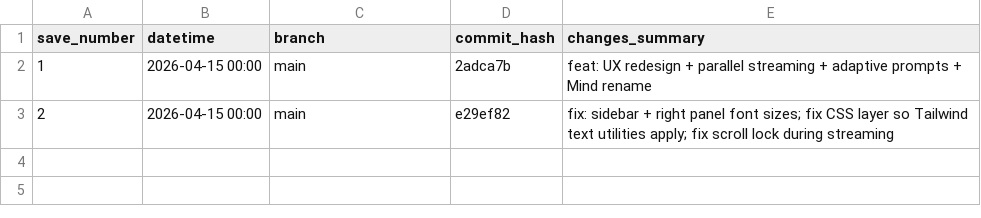
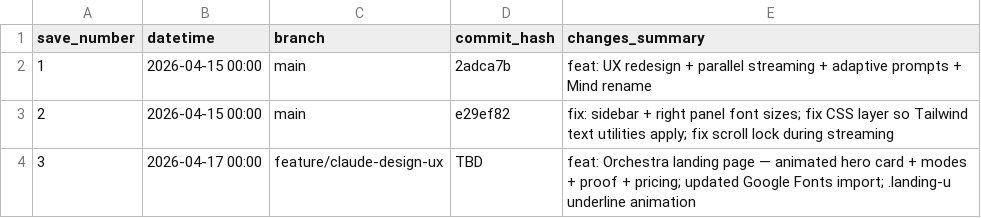
Before and after one commit to boozinix/multi-llm-orchestrator, a CSV file: neuralmob/GIT_TRACKER.csv, drawn as a sheet; the diff names each change by its address in the sheet, - before the commit and + after, or states it on an @@ line.

```diff
--- a/neuralmob/GIT_TRACKER.csv
+++ b/neuralmob/GIT_TRACKER.csv
+row 4: 3 | 2026-04-17 00:00 | feature/claude-design-ux | TBD | feat: Orchestra landing page — animated hero card + modes + proof + pricing; updated Google Fonts import; .landing-u underline animation
```
Also changed, not shown: 2 other files.
